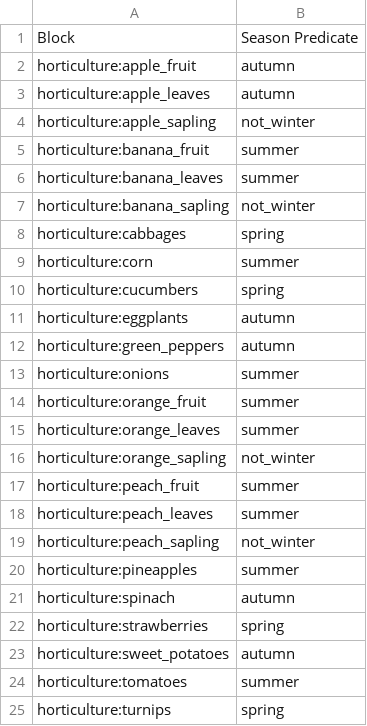
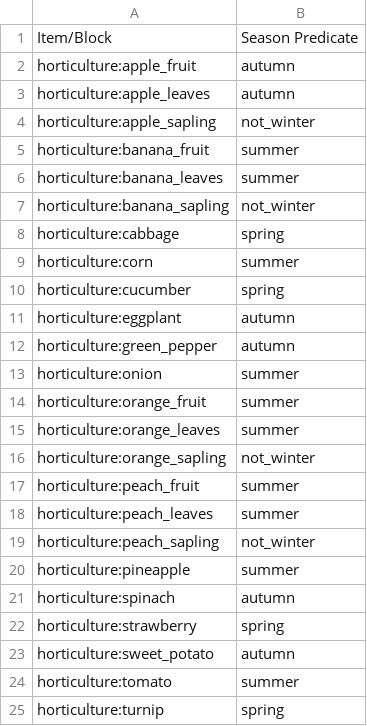
Before and after one commit to Harvest-Festival/Horticulture, a CSV file: src/generated/resources/data/horticulture/database/growth_seasons.csv, drawn as a sheet.

Commit message:
Update growth_seasons to use the items for tooltip purposes.

```diff
--- a/src/generated/resources/data/horticulture/database/growth_seasons.csv
+++ b/src/generated/resources/data/horticulture/database/growth_seasons.csv
@@ -1,2 +1,2 @@
-Block,Season Predicate
+Item/Block,Season Predicate
 horticulture:apple_fruit,autumn
@@ -7,8 +7,8 @@ horticulture:banana_leaves,summer
 horticulture:banana_sapling,not_winter
-horticulture:cabbages,spring
+horticulture:cabbage,spring
 horticulture:corn,summer
-horticulture:cucumbers,spring
-horticulture:eggplants,autumn
-horticulture:green_peppers,autumn
-horticulture:onions,summer
+horticulture:cucumber,spring
+horticulture:eggplant,autumn
+horticulture:green_pepper,autumn
+horticulture:onion,summer
 horticulture:orange_fruit,summer
@@ -19,7 +19,7 @@ horticulture:peach_leaves,summer
 horticulture:peach_sapling,not_winter
-horticulture:pineapples,summer
+horticulture:pineapple,summer
 horticulture:spinach,autumn
-horticulture:strawberries,spring
-horticulture:sweet_potatoes,autumn
-horticulture:tomatoes,summer
-horticulture:turnips,spring
+horticulture:strawberry,spring
+horticulture:sweet_potato,autumn
+horticulture:tomato,summer
+horticulture:turnip,spring
```
Also changed, not shown: 1 other file.
